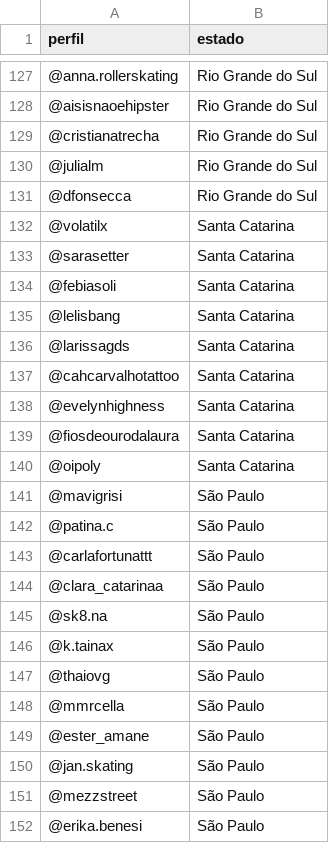
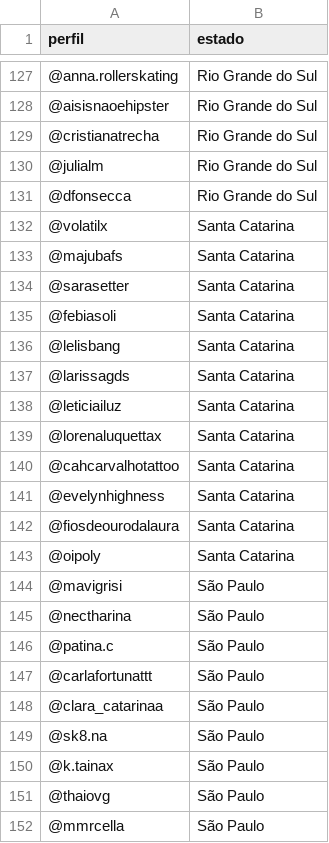
Before and after one commit to izamith/mapa-das-minas, a CSV file: data/dados.csv, drawn as a sheet; only a part is shown, gaps mark what is left out; the shorter side is filled out with more unchanged rows; the diff names each change by its address in the sheet, - before the commit and + after, or states it on an @@ line.

Commit message:
Update dados.csv

```diff
--- a/data/dados.csv
+++ b/data/dados.csv
+row 133: @majubafs | Santa Catarina
+row 138: @leticiailuz | Santa Catarina
+row 139: @lorenaluquettax | Santa Catarina
+row 145: @nectharina | São Paulo
```
